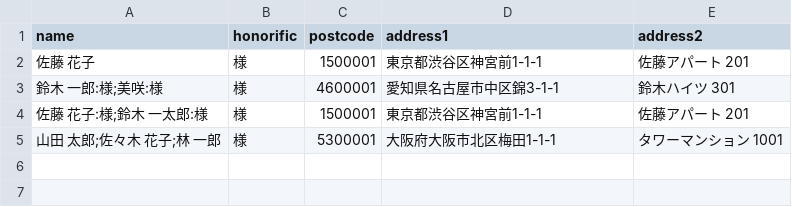
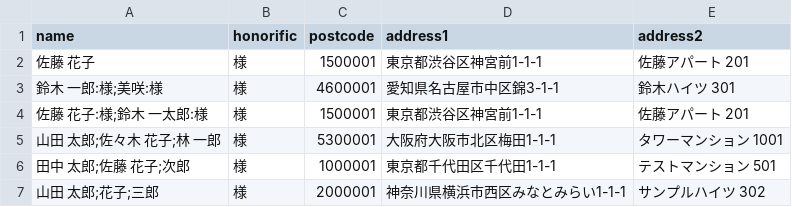
Before and after one commit to nakayu22/jletteraddress-docker, a CSV file: data/addresses.csv, drawn as a sheet.

Commit message:
Add support for 3-name renmei with missing surnames

```diff
--- a/data/addresses.csv
+++ b/data/addresses.csv
@@ -5 +5,3 @@ name,honorific,postcode,address1,address2
 山田　太郎;佐々木　花子;林　一郎,様,5300001,大阪府大阪市北区梅田1-1-1,タワーマンション 1001
+田中　太郎;佐藤　花子;次郎,様,1000001,東京都千代田区千代田1-1-1,テストマンション 501
+山田　太郎;花子;三郎,様,2000001,神奈川県横浜市西区みなとみらい1-1-1,サンプルハイツ 302
```
Also changed, not shown: 4 other files.
